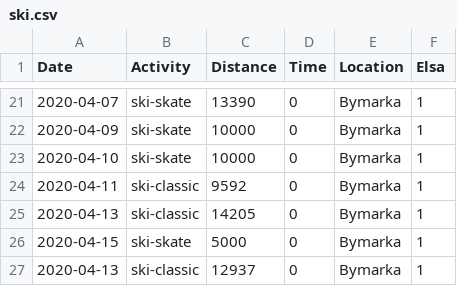
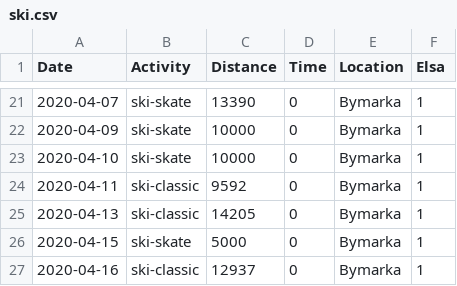
Before and after one commit to Olarm/Treningsdagbok, a CSV file: ski.csv, drawn as a sheet; only a part is shown, gaps mark what is left out.

Commit message:
fix date

```diff
--- a/ski.csv
+++ b/ski.csv
@@ -26,2 +26,2 @@ Date,Activity,Distance,Time,Location,Elsa
 2020-04-15,ski-skate,5000,0,Bymarka,1
-2020-04-13,ski-classic,12937,0,Bymarka,1
+2020-04-16,ski-classic,12937,0,Bymarka,1
```
